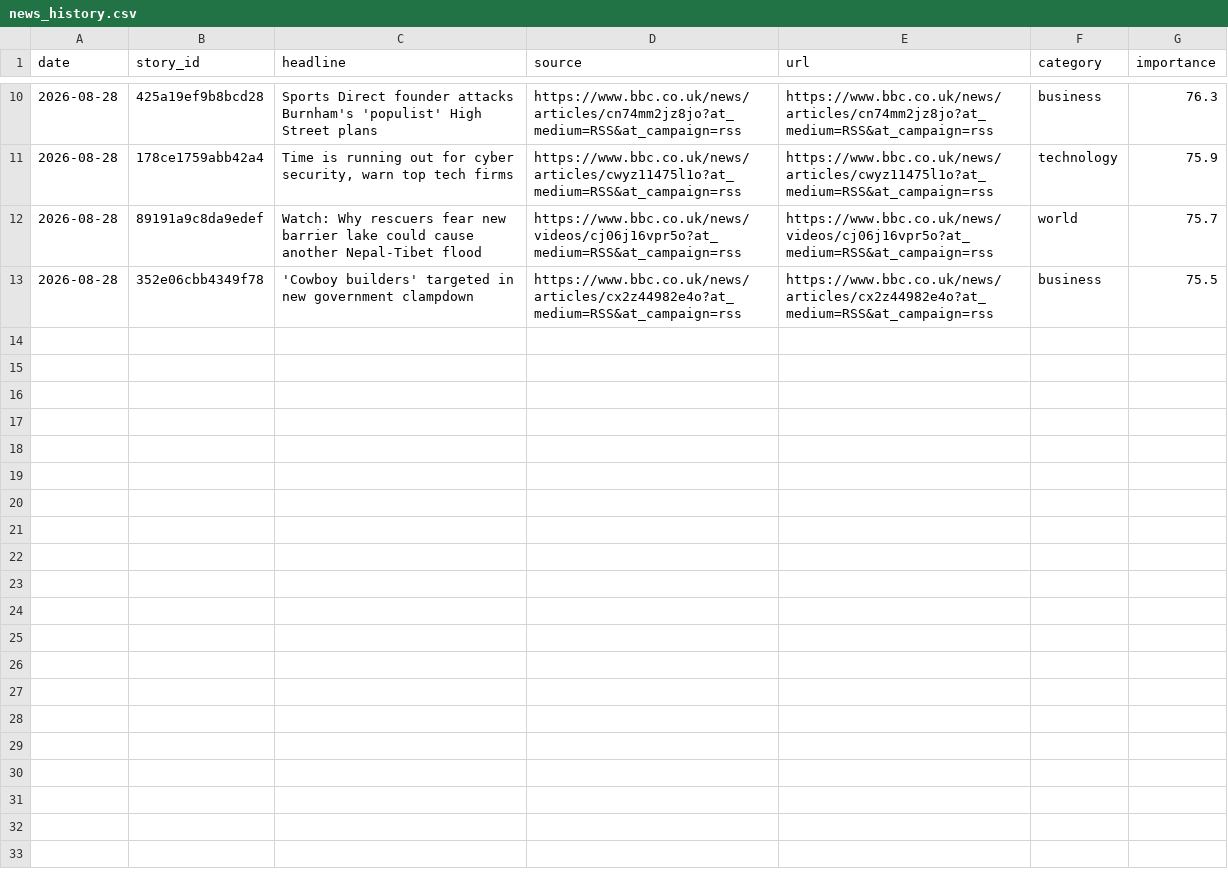
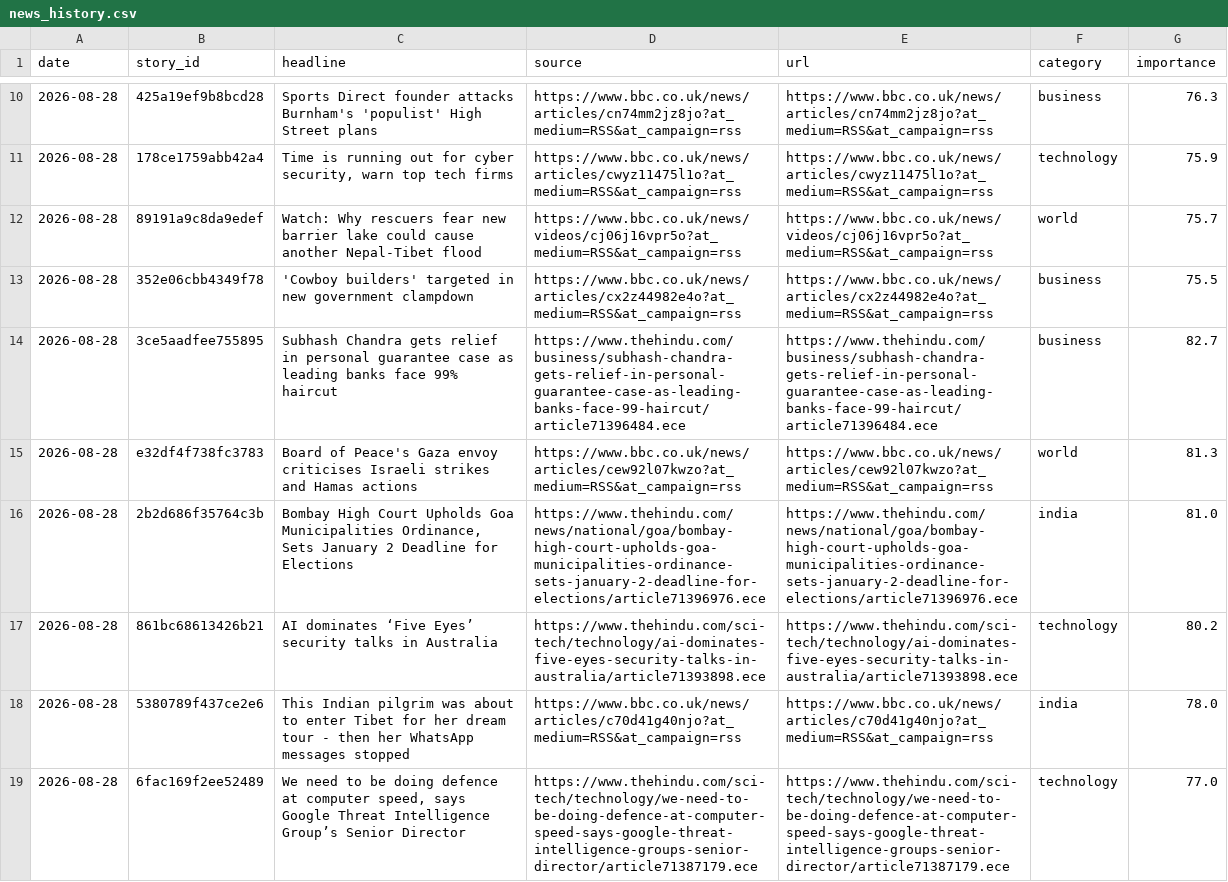
Before and after one commit to vishwasgarg5/news-knowledge-bot, a CSV file: data/news_history.csv, drawn as a sheet; only a part is shown, gaps mark what is left out; the diff covers the shown part only.

```diff
--- a/data/news_history.csv
+++ b/data/news_history.csv
@@ -13 +13,7 @@ date,story_id,headline,source,url,category,importance
 2026-08-28,352e06cbb4349f78,'Cowboy builders' targeted in new government clampdown,https://www.bbc.co.uk/news/articles/cx2z44982e4o?at_medium=RSS&at_campaign=rss,https://www.bbc.co.uk/news/articles/cx2z44982e4o?at_medium=RSS&at_campaign=rss,business,75.5
+2026-08-28,3ce5aadfee755895,Subhash Chandra gets relief in personal guarantee case as leading banks face 99% haircut,https://www.thehindu.com/business/subhash-chandra-gets-relief-in-personal-guarantee-case-as-leading-banks-face-99-haircut/article71396484.ece,https://www.thehindu.com/business/subhash-chandra-gets-relief-in-personal-guarantee-case-as-leading-banks-face-99-haircut/article71396484.ece,business,82.7
+2026-08-28,e32df4f738fc3783,Board of Peace's Gaza envoy criticises Israeli strikes and Hamas actions,https://www.bbc.co.uk/news/articles/cew92l07kwzo?at_medium=RSS&at_campaign=rss,https://www.bbc.co.uk/news/articles/cew92l07kwzo?at_medium=RSS&at_campaign=rss,world,81.3
+2026-08-28,2b2d686f35764c3b,"Bombay High Court Upholds Goa Municipalities Ordinance, Sets January 2 Deadline for Elections",https://www.thehindu.com/news/national/goa/bombay-high-court-upholds-goa-municipalities-ordinance-sets-january-2-deadline-for-elections/article71396976.ece,https://www.thehindu.com/news/national/goa/bombay-high-court-upholds-goa-municipalities-ordinance-sets-january-2-deadline-for-elections/article71396976.ece,india,81.0
+2026-08-28,861bc68613426b21,AI dominates ‘Five Eyes’ security talks in Australia,https://www.thehindu.com/sci-tech/technology/ai-dominates-five-eyes-security-talks-in-australia/article71393898.ece,https://www.thehindu.com/sci-tech/technology/ai-dominates-five-eyes-security-talks-in-australia/article71393898.ece,technology,80.2
+2026-08-28,5380789f437ce2e6,This Indian pilgrim was about to enter Tibet for her dream tour - then her WhatsApp messages stopped,https://www.bbc.co.uk/news/articles/c70d41g40njo?at_medium=RSS&at_campaign=rss,https://www.bbc.co.uk/news/articles/c70d41g40njo?at_medium=RSS&at_campaign=rss,india,78.0
+2026-08-28,6fac169f2ee52489,"We need to be doing defence at computer speed, says Google Threat Intelligence Group’s Senior Director",https://www.thehindu.com/sci-tech/technology/we-need-to-be-doing-defence-at-computer-speed-says-google-threat-intelligence-groups-senior-director/article71387179.ece,https://www.thehindu.com/sci-tech/technology/we-need-to-be-doing-defence-at-computer-speed-says-google-threat-intelligence-groups-senior-director/article71387179.ece,technology,77.0
```
Also changed, not shown: 6 added rows elsewhere in this file.
